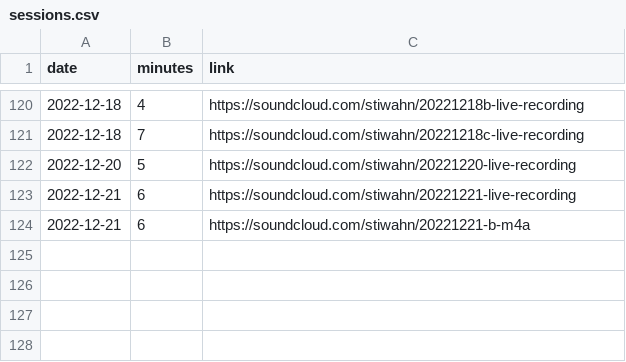
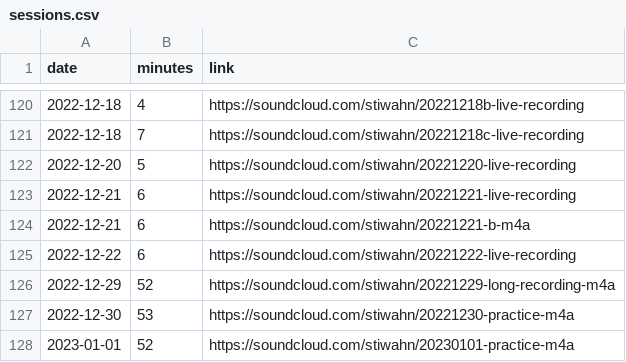
Before and after one commit to bummbummgarage/bummbummgarage.github.io, a CSV file: _data/sessions.csv, drawn as a sheet; only a part is shown, gaps mark what is left out; the diff names each change by its address in the sheet, - before the commit and + after, or states it on an @@ line.

Commit message:
Update sessions.csv

```diff
--- a/_data/sessions.csv
+++ b/_data/sessions.csv
+row 125: 2022-12-22 | 6 | https://soundcloud.com/stiwahn/20221222-live-recording
+row 126: 2022-12-29 | 52 | https://soundcloud.com/stiwahn/20221229-long-recording-m4a
+row 127: 2022-12-30 | 53 | https://soundcloud.com/stiwahn/20221230-practice-m4a
+row 128: 2023-01-01 | 52 | https://soundcloud.com/stiwahn/20230101-practice-m4a
```
